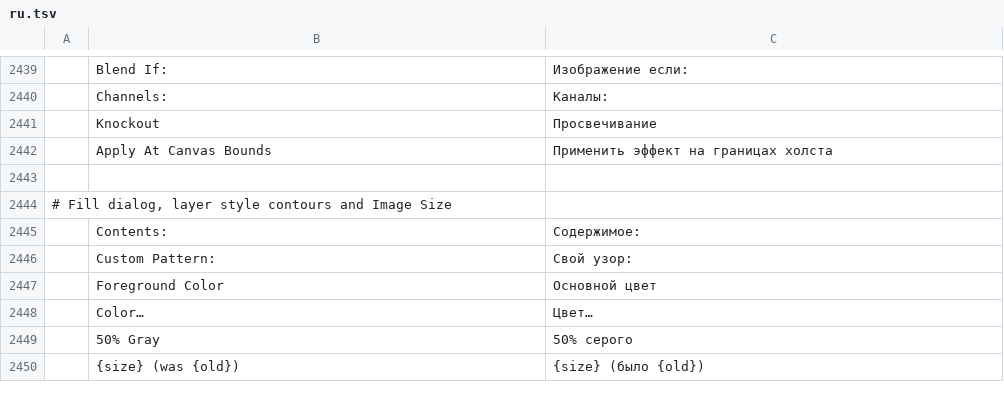
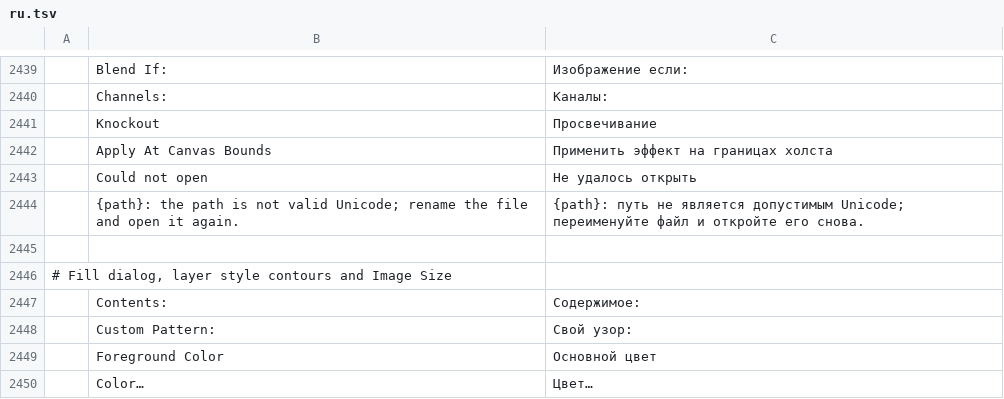
Before and after one commit to treeforjs/photocraft, a TSV file: crates/ui-egui/src/i18n/ru.tsv, drawn as a sheet; only a part is shown, gaps mark what is left out; the shorter side is filled out with more unchanged rows; the diff names each change by its address in the sheet, - before the commit and + after, or states it on an @@ line.

Commit message:
Non-Unicode arguments: translate the desktop notice (follow-up to #1168) (#1359)
* Non-Unicode arguments: translate the notice; keep run's doc comment on run

The "Could not open" notice for a path that is not valid Unicode is
translated in every shipped language, and the CLI's "Run the CLI" doc
comment moves back onto run (run_os has its own).

* Non-Unicode arguments: Polish translations

---------

```diff
--- a/crates/ui-egui/src/i18n/ru.tsv
+++ b/crates/ui-egui/src/i18n/ru.tsv
+row 2443:  | Could not open | Не удалось открыть
+row 2444:  | {path}: the path is not valid Unicode; rename the file and open it again. | {path}: путь не является допустимым Unicode; переименуйте файл и откройте его снова.
```
Also changed, not shown: crates/ui-egui/src/i18n/de.tsv, crates/ui-egui/src/i18n/fr.tsv, 11 other files.
